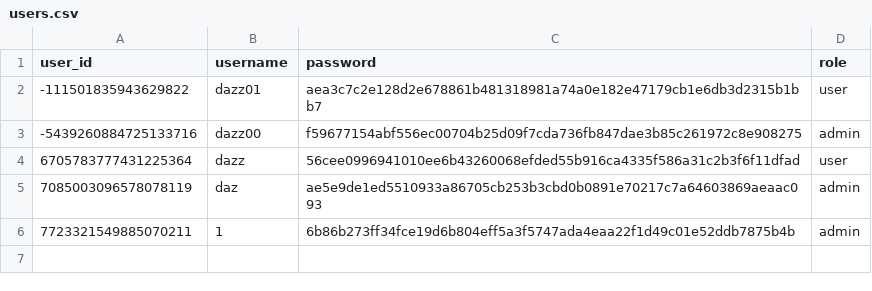
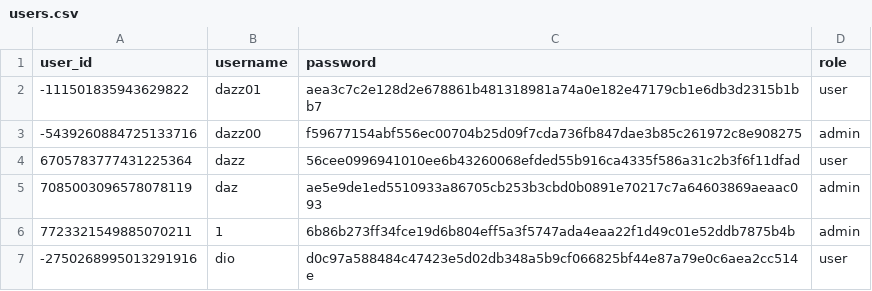
Before and after one commit to JullMol/Pharmora, a CSV file: data/users.csv, drawn as a sheet; the diff names each change by its address in the sheet, - before the commit and + after, or states it on an @@ line.

```diff
--- a/data/users.csv
+++ b/data/users.csv
+row 7: -2750268995013291916 | dio | d0c97a588484c47423e5d02db348a5b9cf066825bf44e87a79e0c6aea2cc514e | user
```
Also changed, not shown: 11 other files.
